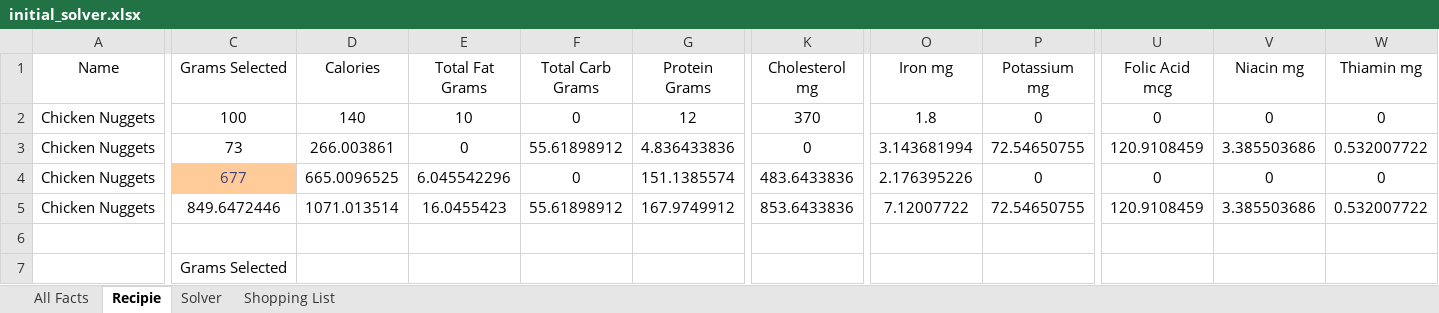
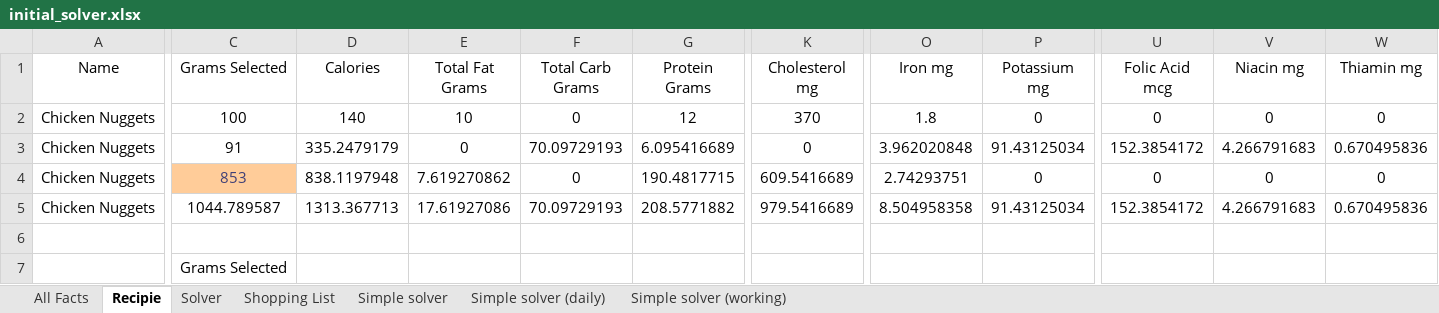
Before and after one commit to aparedes0212/project-lifestyle, an Excel workbook: nutrition_diet/rough_draft/initial_solver.xlsx, sheet Recipie, drawn as a sheet; only a part is shown, gaps mark what is left out; values as stored, in another font and other column widths than the file's, no borders; the diff covers the shown part only; the diff names each change by its address in the sheet, - before the commit and + after, or states it on an @@ line.

```diff
--- a/nutrition_diet/rough_draft/initial_solver.xlsx (sheet Recipie)
+++ b/nutrition_diet/rough_draft/initial_solver.xlsx (sheet Recipie)
+sheet tab: Simple solver
+sheet tab: Simple solver (daily)
+sheet tab: Simple solver (working)
-C3 (Grams Selected): 73
+C3 (Grams Selected): 91
-D3 (Calories): 266.003861
+D3 (Calories): 335.2479179
-F3 (Total Carb Grams): 55.61898912
+F3 (Total Carb Grams): 70.09729193
-G3 (Protein Grams): 4.836433836
+G3 (Protein Grams): 6.095416689
-O3 (Iron mg): 3.143681994
+O3 (Iron mg): 3.962020848
-P3 (Potassium mg): 72.54650755
+P3 (Potassium mg): 91.43125034
-U3 (Folic Acid mcg): 120.9108459
+U3 (Folic Acid mcg): 152.3854172
-V3 (Niacin mg): 3.385503686
+V3 (Niacin mg): 4.266791683
-W3 (Thiamin mg): 0.532007722
+W3 (Thiamin mg): 0.670495836
-C4 (Grams Selected): 677
+C4 (Grams Selected): 853
-D4 (Calories): 665.0096525
+D4 (Calories): 838.1197948
-E4 (Total Fat Grams): 6.045542296
+E4 (Total Fat Grams): 7.619270862
-G4 (Protein Grams): 151.1385574
+G4 (Protein Grams): 190.4817715
-K4 (Cholesterol mg): 483.6433836
+K4 (Cholesterol mg): 609.5416689
-O4 (Iron mg): 2.176395226
+O4 (Iron mg): 2.74293751
-C5 (Grams Selected): 849.6472446
+C5 (Grams Selected): 1044.789587
-D5 (Calories): 1071.013514
+D5 (Calories): 1313.367713
-E5 (Total Fat Grams): 16.0455423
+E5 (Total Fat Grams): 17.61927086
-F5 (Total Carb Grams): 55.61898912
+F5 (Total Carb Grams): 70.09729193
-G5 (Protein Grams): 167.9749912
+G5 (Protein Grams): 208.5771882
-K5 (Cholesterol mg): 853.6433836
+K5 (Cholesterol mg): 979.5416689
-O5 (Iron mg): 7.12007722
+O5 (Iron mg): 8.504958358
-P5 (Potassium mg): 72.54650755
+P5 (Potassium mg): 91.43125034
-U5 (Folic Acid mcg): 120.9108459
+U5 (Folic Acid mcg): 152.3854172
-V5 (Niacin mg): 3.385503686
+V5 (Niacin mg): 4.266791683
-W5 (Thiamin mg): 0.532007722
+W5 (Thiamin mg): 0.670495836
```
Also changed, not shown: 107 edited cells elsewhere in this sheet, sheet Solver, sheet All Facts, sheet Shopping List, formulas that keep their value, 20 other files.
